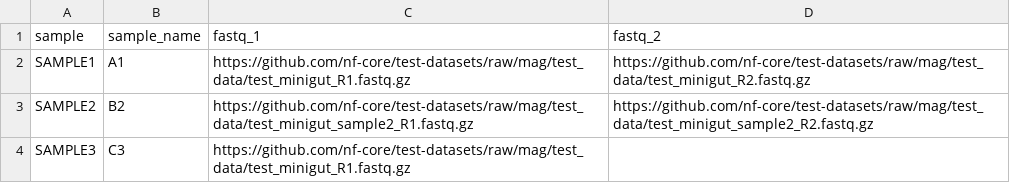
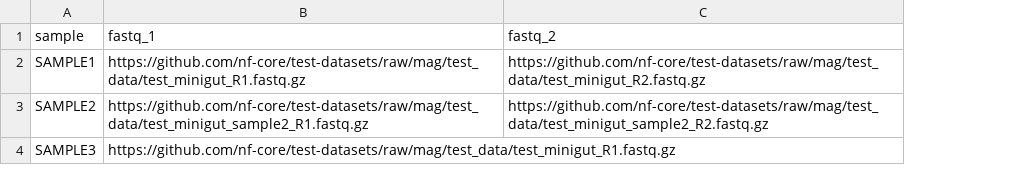
Before and after one commit to phac-nml/speciesabundance, a CSV file: assets/samplesheet.csv, drawn as a sheet; the diff names each change by its address in the sheet, - before the commit and + after, or states it on an @@ line.

```diff
--- a/assets/samplesheet.csv
+++ b/assets/samplesheet.csv
-column B (sample_name), rows 2-4: A1 | B2 | C3
```
Also changed, not shown: 4 other files.
